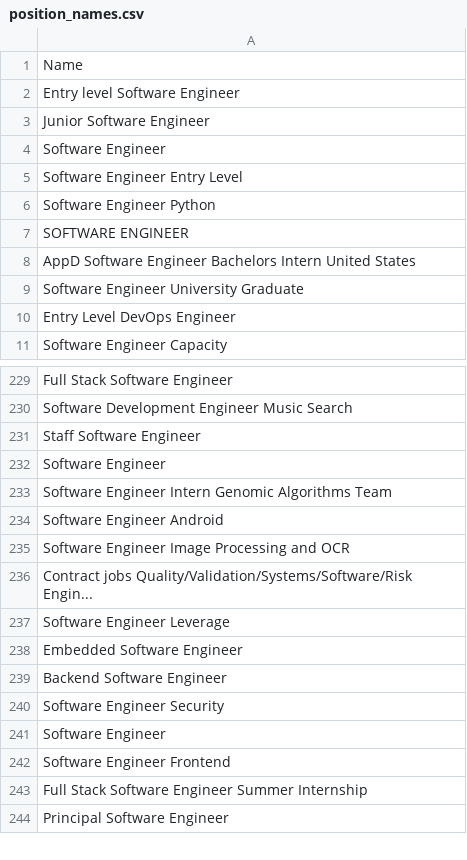
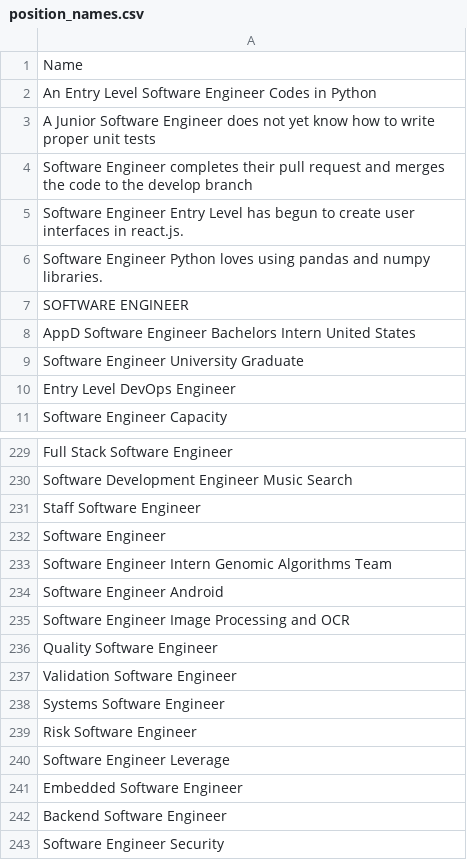
Before and after one commit to ctava/job-position-names-datasets, a CSV file: 2024-01/position_names.csv, drawn as a sheet; only a part is shown, gaps mark what is left out; the shorter side is filled out with more unchanged rows.

Commit message:
chg: balance dataset

```diff
--- a/2024-01/position_names.csv
+++ b/2024-01/position_names.csv
@@ -1,7 +1,7 @@
 Name
-Entry level Software Engineer
-Junior Software Engineer
-Software Engineer
-Software Engineer Entry Level
-Software Engineer Python
+An Entry Level Software Engineer Codes in Python
+A Junior Software Engineer does not yet know how to write proper unit tests
+Software Engineer completes their pull request and merges the code to the develop branch
+Software Engineer Entry Level has begun to create user interfaces in react.js.
+Software Engineer Python loves using pandas and numpy libraries.
 SOFTWARE ENGINEER
@@ -235,3 +235,6 @@ Software Engineer Android
 Software Engineer Image Processing and OCR
-Contract jobs Quality/Validation/Systems/Software/Risk Engin...
+Quality Software Engineer
+Validation Software Engineer
+Systems Software Engineer
+Risk Software Engineer
 Software Engineer Leverage
```
Also changed, not shown: 6 other files.
